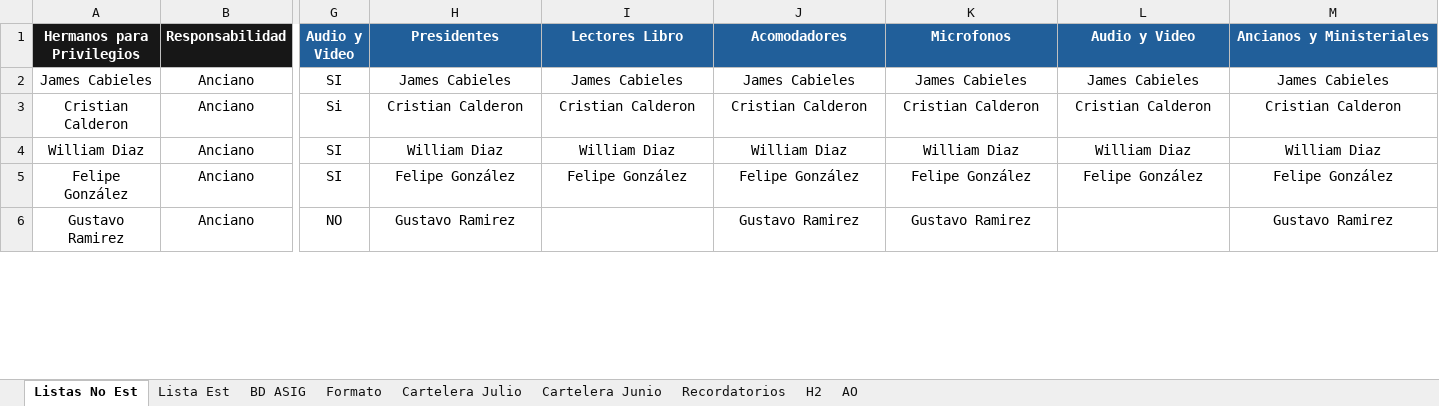
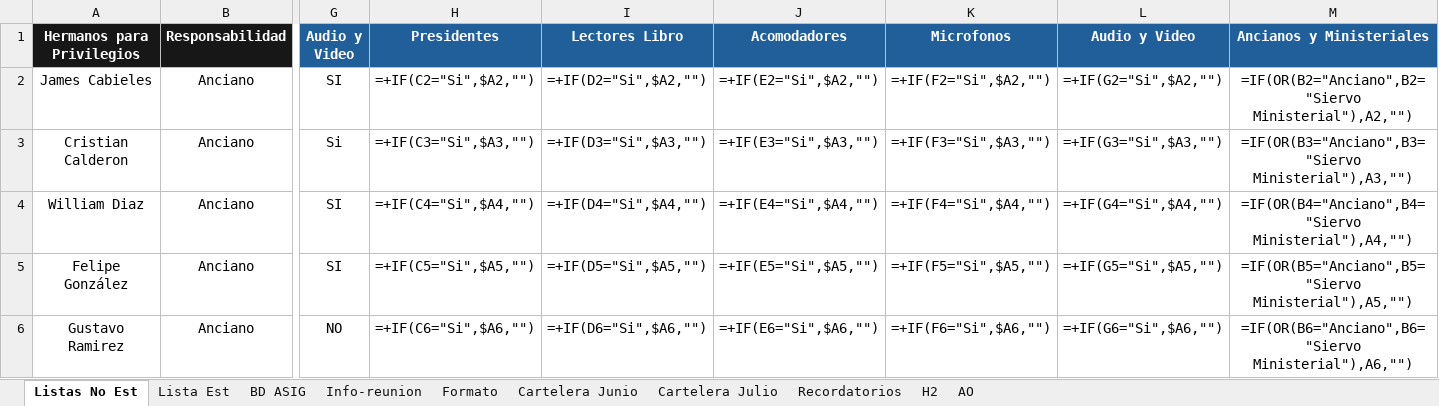
Before and after one commit to LeoQuintero/programador-VMC, an Excel workbook: Programación VMC_Septiembre-2024-2025.xlsx, sheet Listas No Est, drawn as a sheet; only a part is shown, gaps mark what is left out; values as stored, in another font and other column widths than the file's, no borders; formulas without a stored value are shown as written; table styles not drawn; the diff covers the shown part only; the diff names each change by its address in the sheet, - before the commit and + after, or states it on an @@ line.

```diff
--- a/Programación VMC_Septiembre-2024-2025.xlsx (sheet Listas No Est)
+++ b/Programación VMC_Septiembre-2024-2025.xlsx (sheet Listas No Est)
+sheet tab: Info-reunion
@@ sheet tab order changed: Listas No Est | Lista Est | BD ASIG | Info-reunion | Formato | Cartelera Junio | Cartelera Julio | Recordatorios | H2 | AO @@
-H2 (Presidentes): James Cabieles
+H2 (Presidentes): =+IF(C2="Si",$A2,"")
-I2 (Lectores Libro): James Cabieles
+I2 (Lectores Libro): =+IF(D2="Si",$A2,"")
-J2 (Acomodadores): James Cabieles
+J2 (Acomodadores): =+IF(E2="Si",$A2,"")
-K2 (Microfonos): James Cabieles
+K2 (Microfonos): =+IF(F2="Si",$A2,"")
-L2 (Audio y Video): James Cabieles
+L2 (Audio y Video): =+IF(G2="Si",$A2,"")
-M2 (Ancianos y Ministeriales): James Cabieles
+M2 (Ancianos y Ministeriales): =IF(OR(B2="Anciano",B2="Siervo Ministerial"),A2,"")
-H3 (Presidentes): Cristian Calderon
+H3 (Presidentes): =+IF(C3="Si",$A3,"")
-I3 (Lectores Libro): Cristian Calderon
+I3 (Lectores Libro): =+IF(D3="Si",$A3,"")
-J3 (Acomodadores): Cristian Calderon
+J3 (Acomodadores): =+IF(E3="Si",$A3,"")
-K3 (Microfonos): Cristian Calderon
+K3 (Microfonos): =+IF(F3="Si",$A3,"")
-L3 (Audio y Video): Cristian Calderon
+L3 (Audio y Video): =+IF(G3="Si",$A3,"")
-M3 (Ancianos y Ministeriales): Cristian Calderon
+M3 (Ancianos y Ministeriales): =IF(OR(B3="Anciano",B3="Siervo Ministerial"),A3,"")
-H4 (Presidentes): William Diaz
+H4 (Presidentes): =+IF(C4="Si",$A4,"")
-I4 (Lectores Libro): William Diaz
+I4 (Lectores Libro): =+IF(D4="Si",$A4,"")
-J4 (Acomodadores): William Diaz
+J4 (Acomodadores): =+IF(E4="Si",$A4,"")
-K4 (Microfonos): William Diaz
+K4 (Microfonos): =+IF(F4="Si",$A4,"")
-L4 (Audio y Video): William Diaz
+L4 (Audio y Video): =+IF(G4="Si",$A4,"")
-M4 (Ancianos y Ministeriales): William Diaz
+M4 (Ancianos y Ministeriales): =IF(OR(B4="Anciano",B4="Siervo Ministerial"),A4,"")
-H5 (Presidentes): Felipe González
+H5 (Presidentes): =+IF(C5="Si",$A5,"")
-I5 (Lectores Libro): Felipe González
+I5 (Lectores Libro): =+IF(D5="Si",$A5,"")
-J5 (Acomodadores): Felipe González
+J5 (Acomodadores): =+IF(E5="Si",$A5,"")
-K5 (Microfonos): Felipe González
+K5 (Microfonos): =+IF(F5="Si",$A5,"")
-L5 (Audio y Video): Felipe González
+L5 (Audio y Video): =+IF(G5="Si",$A5,"")
-M5 (Ancianos y Ministeriales): Felipe González
+M5 (Ancianos y Ministeriales): =IF(OR(B5="Anciano",B5="Siervo Ministerial"),A5,"")
-H6 (Presidentes): Gustavo Ramirez
+H6 (Presidentes): =+IF(C6="Si",$A6,"")
-I6 (Lectores Libro): (empty)
+I6 (Lectores Libro): =+IF(D6="Si",$A6,"")
-J6 (Acomodadores): Gustavo Ramirez
+J6 (Acomodadores): =+IF(E6="Si",$A6,"")
-K6 (Microfonos): Gustavo Ramirez
+K6 (Microfonos): =+IF(F6="Si",$A6,"")
-L6 (Audio y Video): (empty)
+L6 (Audio y Video): =+IF(G6="Si",$A6,"")
-M6 (Ancianos y Ministeriales): Gustavo Ramirez
+M6 (Ancianos y Ministeriales): =IF(OR(B6="Anciano",B6="Siervo Ministerial"),A6,"")
```
Also changed, not shown: 168 edited cells elsewhere in this sheet, sheet Formato, sheet Lista Est, sheet BD ASIG, sheet Cartelera Julio, sheet Cartelera Junio, charts or pictures, 2 other files.
